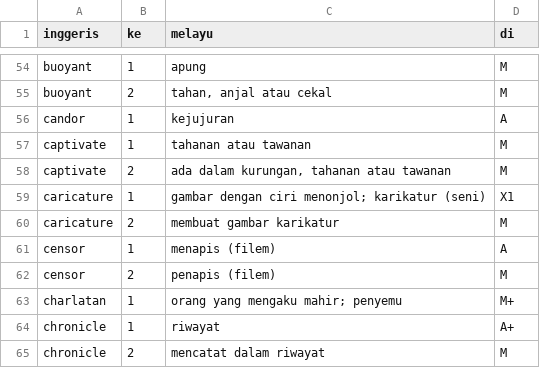
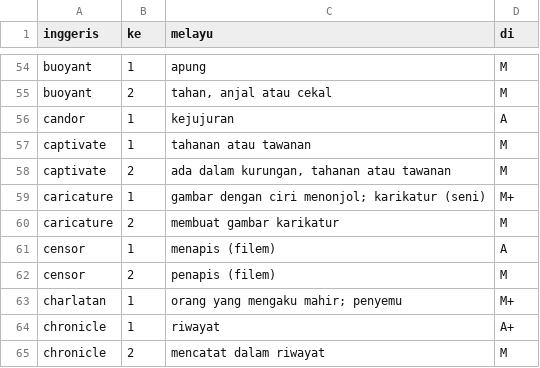
Before and after one commit to kmubiin/suaikata, a CSV file: daftar/regu/psat.csv, drawn as a sheet; only a part is shown, gaps mark what is left out; the diff covers the shown part only.

```diff
--- a/daftar/regu/psat.csv
+++ b/daftar/regu/psat.csv
@@ -58,3 +58,3 @@ captivate,1,tahanan atau tawanan,M
 captivate,2,"ada dalam kurungan, tahanan atau tawanan",M
-caricature,1,gambar dengan ciri menonjol; karikatur (seni),X1
+caricature,1,gambar dengan ciri menonjol; karikatur (seni),M+
 caricature,2,membuat gambar karikatur,M
```
Also changed, not shown: 8 edited cells elsewhere in this file.
